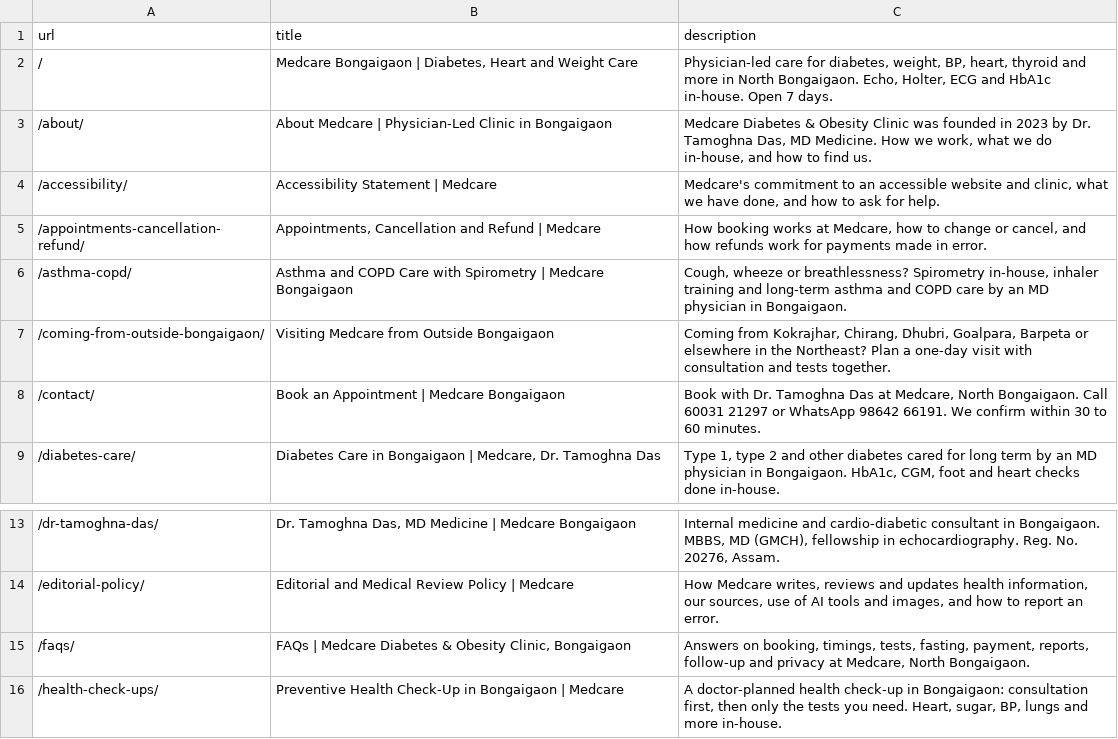
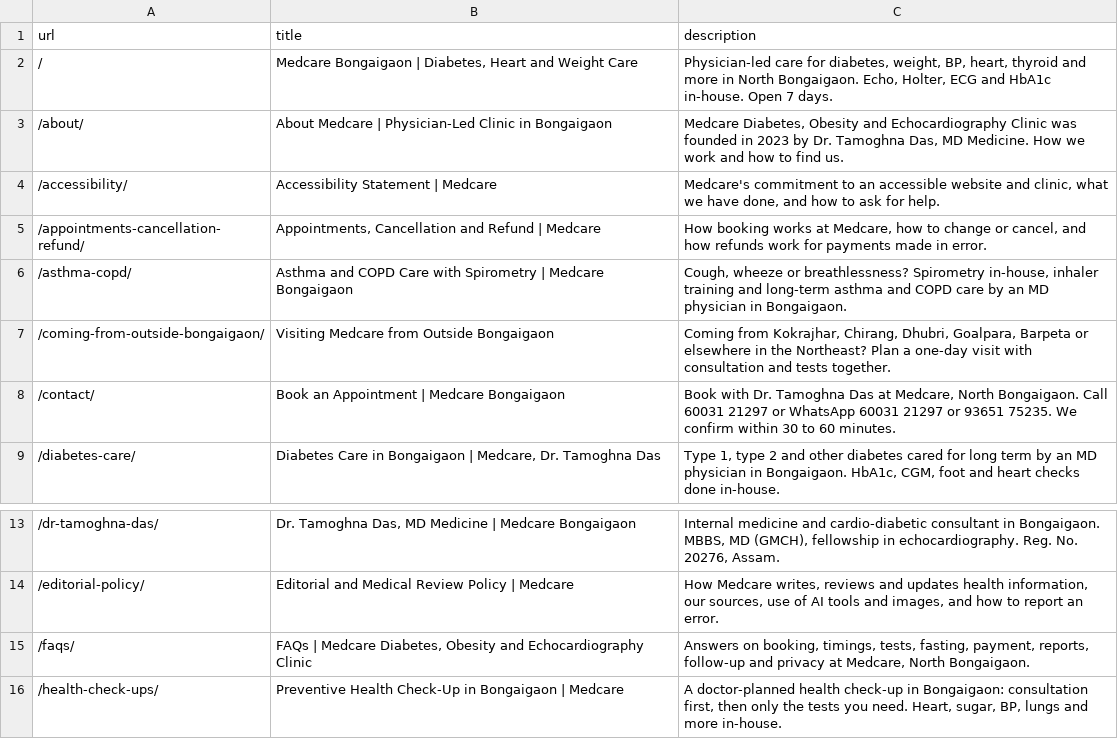
Before and after one commit to helloautomize-cell/drtamoghna-new-website, a CSV file: docs/seo-meta.csv, drawn as a sheet; only a part is shown, gaps mark what is left out.

```diff
--- a/docs/seo-meta.csv
+++ b/docs/seo-meta.csv
@@ -2,3 +2,3 @@ url,title,description
 "/","Medcare Bongaigaon | Diabetes, Heart and Weight Care","Physician-led care for diabetes, weight, BP, heart, thyroid and more in North Bongaigaon. Echo, Holter, ECG and HbA1c in-house. Open 7 days."
-"/about/","About Medcare | Physician-Led Clinic in Bongaigaon","Medcare Diabetes & Obesity Clinic was founded in 2023 by Dr. Tamoghna Das, MD Medicine. How we work, what we do in-house, and how to find us."
+"/about/","About Medcare | Physician-Led Clinic in Bongaigaon","Medcare Diabetes, Obesity and Echocardiography Clinic was founded in 2023 by Dr. Tamoghna Das, MD Medicine. How we work and how to find us."
 "/accessibility/","Accessibility Statement | Medcare","Medcare's commitment to an accessible website and clinic, what we have done, and how to ask for help."
@@ -7,3 +7,3 @@ url,title,description
 "/coming-from-outside-bongaigaon/","Visiting Medcare from Outside Bongaigaon","Coming from Kokrajhar, Chirang, Dhubri, Goalpara, Barpeta or elsewhere in the Northeast? Plan a one-day visit with consultation and tests together."
-"/contact/","Book an Appointment | Medcare Bongaigaon","Book with Dr. Tamoghna Das at Medcare, North Bongaigaon. Call 60031 21297 or WhatsApp 98642 66191. We confirm within 30 to 60 minutes."
+"/contact/","Book an Appointment | Medcare Bongaigaon","Book with Dr. Tamoghna Das at Medcare, North Bongaigaon. Call 60031 21297 or WhatsApp 60031 21297 or 93651 75235. We confirm within 30 to 60 minutes."
 "/diabetes-care/","Diabetes Care in Bongaigaon | Medcare, Dr. Tamoghna Das","Type 1, type 2 and other diabetes cared for long term by an MD physician in Bongaigaon. HbA1c, CGM, foot and heart checks done in-house."
@@ -14,3 +14,3 @@ url,title,description
 "/editorial-policy/","Editorial and Medical Review Policy | Medcare","How Medcare writes, reviews and updates health information, our sources, use of AI tools and images, and how to report an error."
-"/faqs/","FAQs | Medcare Diabetes & Obesity Clinic, Bongaigaon","Answers on booking, timings, tests, fasting, payment, reports, follow-up and privacy at Medcare, North Bongaigaon."
+"/faqs/","FAQs | Medcare Diabetes, Obesity and Echocardiography Clinic","Answers on booking, timings, tests, fasting, payment, reports, follow-up and privacy at Medcare, North Bongaigaon."
 "/health-check-ups/","Preventive Health Check-Up in Bongaigaon | Medcare","A doctor-planned health check-up in Bongaigaon: consultation first, then only the tests you need. Heart, sugar, BP, lungs and more in-house."
```
Also changed, not shown: 54 other files.
